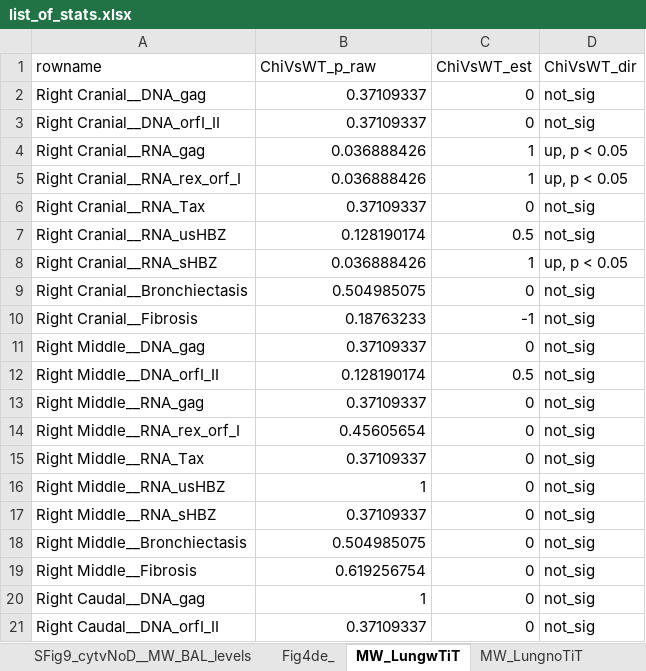
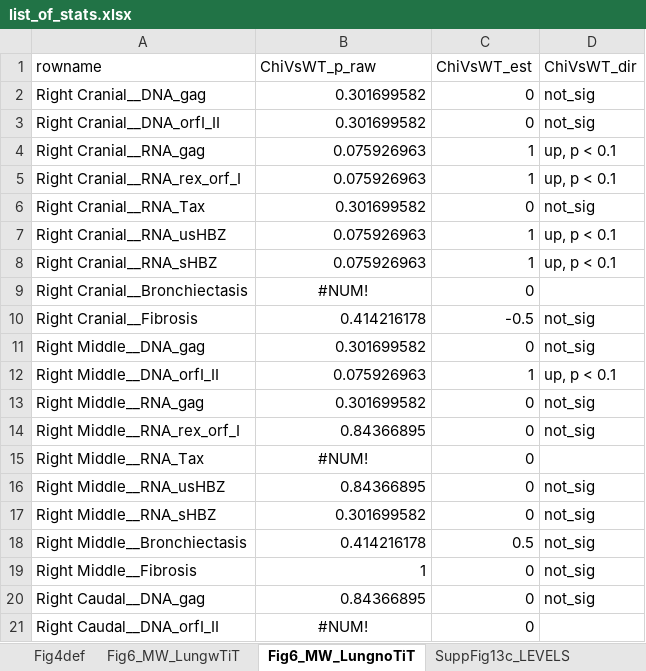
Before and after one commit to NCI-VB/franchini_HTLVchimera_sarkis, an Excel workbook: outputs/list_of_stats.xlsx, sheet Fig6_MW_LungnoTiT, drawn as a sheet; only a part is shown; values as stored, in another font and other column widths than the file's, no borders; the diff covers the shown part only; the diff names each change by its address in the sheet, - before the commit and + after, or states it on an @@ line.

```diff
--- a/outputs/list_of_stats.xlsx (sheet Fig6_MW_LungnoTiT)
+++ b/outputs/list_of_stats.xlsx (sheet Fig6_MW_LungnoTiT)
-sheet tab: SFig9_cytvNoD__MW_BAL_levels
+sheet tab: Fig4def
-sheet tab: Fig4de_
+sheet tab: Fig6_MW_LungwTiT
-sheet tab: MW_LungwTiT
+sheet tab: Fig6_MW_LungnoTiT
-sheet tab: MW_LungnoTiT
-B2:B3 (ChiVsWT_p_raw): 0.37109337
+B2:B3 (ChiVsWT_p_raw): 0.301699582
-B4:B5 (ChiVsWT_p_raw): 0.036888426
+B4:B5 (ChiVsWT_p_raw): 0.075926963
-D4:D5 (ChiVsWT_dir): up, p < 0.05
+D4:D5 (ChiVsWT_dir): up, p < 0.1
-B6 (ChiVsWT_p_raw): 0.37109337
+B6 (ChiVsWT_p_raw): 0.301699582
-B7 (ChiVsWT_p_raw): 0.128190174
+B7 (ChiVsWT_p_raw): 0.075926963
-C7 (ChiVsWT_est): 0.5
+C7 (ChiVsWT_est): 1
-D7 (ChiVsWT_dir): not_sig
+D7 (ChiVsWT_dir): up, p < 0.1
-B8 (ChiVsWT_p_raw): 0.036888426
+B8 (ChiVsWT_p_raw): 0.075926963
-D8 (ChiVsWT_dir): up, p < 0.05
+D8 (ChiVsWT_dir): up, p < 0.1
-B9 (ChiVsWT_p_raw): 0.504985075
+B9 (ChiVsWT_p_raw): #NUM!
-B9 alignment: right
+B9 alignment: center
-D9 (ChiVsWT_dir): not_sig
+D9 (ChiVsWT_dir): (empty)
-B10 (ChiVsWT_p_raw): 0.18763233
+B10 (ChiVsWT_p_raw): 0.414216178
-C10 (ChiVsWT_est): -1
+C10 (ChiVsWT_est): -0.5
-B11 (ChiVsWT_p_raw): 0.37109337
+B11 (ChiVsWT_p_raw): 0.301699582
-B12 (ChiVsWT_p_raw): 0.128190174
+B12 (ChiVsWT_p_raw): 0.075926963
-C12 (ChiVsWT_est): 0.5
+C12 (ChiVsWT_est): 1
-D12 (ChiVsWT_dir): not_sig
+D12 (ChiVsWT_dir): up, p < 0.1
-B13 (ChiVsWT_p_raw): 0.37109337
+B13 (ChiVsWT_p_raw): 0.301699582
-B14 (ChiVsWT_p_raw): 0.45605654
+B14 (ChiVsWT_p_raw): 0.84366895
-B15 (ChiVsWT_p_raw): 0.37109337
+B15 (ChiVsWT_p_raw): #NUM!
-B15 alignment: right
+B15 alignment: center
-D15 (ChiVsWT_dir): not_sig
+D15 (ChiVsWT_dir): (empty)
-B16 (ChiVsWT_p_raw): 1
+B16 (ChiVsWT_p_raw): 0.84366895
-B17 (ChiVsWT_p_raw): 0.37109337
+B17 (ChiVsWT_p_raw): 0.301699582
-B18 (ChiVsWT_p_raw): 0.504985075
+B18 (ChiVsWT_p_raw): 0.414216178
-C18 (ChiVsWT_est): 0
+C18 (ChiVsWT_est): 0.5
-B19 (ChiVsWT_p_raw): 0.619256754
+B19 (ChiVsWT_p_raw): 1
-B20 (ChiVsWT_p_raw): 1
+B20 (ChiVsWT_p_raw): 0.84366895
-B21 (ChiVsWT_p_raw): 0.37109337
+B21 (ChiVsWT_p_raw): #NUM!
-B21 alignment: right
+B21 alignment: center
-D21 (ChiVsWT_dir): not_sig
+D21 (ChiVsWT_dir): (empty)
```
Also changed, not shown: 92 edited cells and cell formats elsewhere in this sheet, sheet Fig6_MW_LungwTiT, sheet Fig4def, sheet SFig9_cytvNoD_MW_BAL_levels, sheet SFig9_cytvNoD_MW_Blood_levels, sheet Fig4abc_MW_Blood_levels, sheet SFigS8, 10 more sheets, other sheet tabs.
